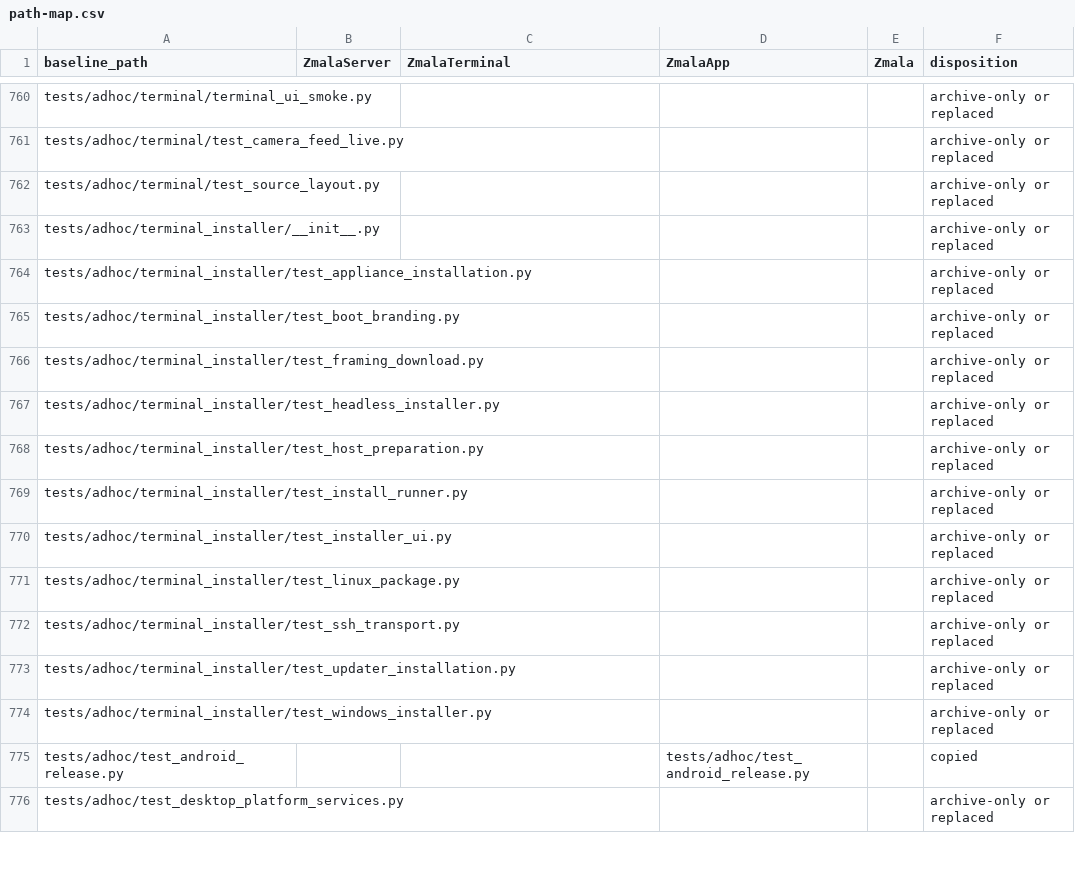
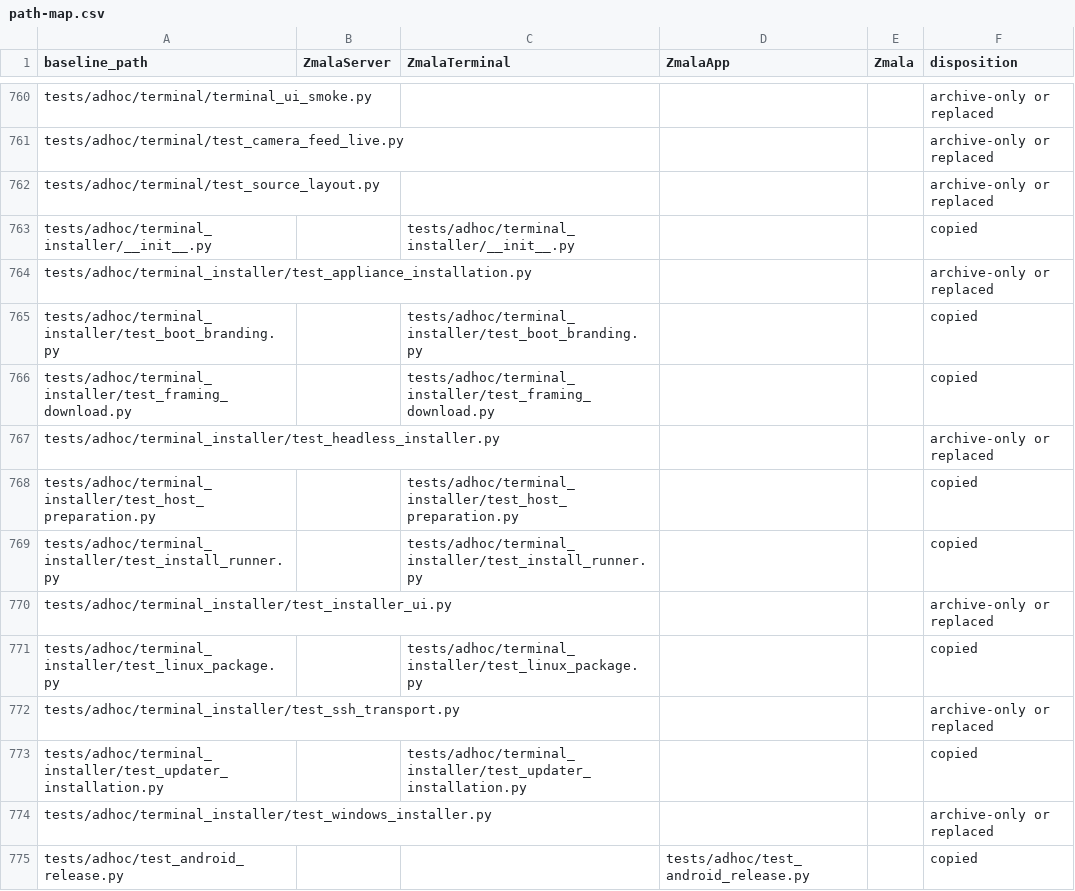
Before and after one commit to toastfr35/ZmalaTerminal, a CSV file: docs/migration/path-map.csv, drawn as a sheet; only a part is shown, gaps mark what is left out; the shorter side is filled out with more unchanged rows.

Commit message:
Keep Pi installer checks and independent updater version

```diff
--- a/docs/migration/path-map.csv
+++ b/docs/migration/path-map.csv
@@ -762,13 +762,13 @@ tests/adhoc/terminal/test_camera_feed_live.py,,,,,archive-only or replaced
 tests/adhoc/terminal/test_source_layout.py,,,,,archive-only or replaced
-tests/adhoc/terminal_installer/__init__.py,,,,,archive-only or replaced
+tests/adhoc/terminal_installer/__init__.py,,tests/adhoc/terminal_installer/__init__.py,,,copied
 tests/adhoc/terminal_installer/test_appliance_installation.py,,,,,archive-only or replaced
-tests/adhoc/terminal_installer/test_boot_branding.py,,,,,archive-only or replaced
-tests/adhoc/terminal_installer/test_framing_download.py,,,,,archive-only or replaced
+tests/adhoc/terminal_installer/test_boot_branding.py,,tests/adhoc/terminal_installer/test_boot_branding.py,,,copied
+tests/adhoc/terminal_installer/test_framing_download.py,,tests/adhoc/terminal_installer/test_framing_download.py,,,copied
 tests/adhoc/terminal_installer/test_headless_installer.py,,,,,archive-only or replaced
-tests/adhoc/terminal_installer/test_host_preparation.py,,,,,archive-only or replaced
-tests/adhoc/terminal_installer/test_install_runner.py,,,,,archive-only or replaced
+tests/adhoc/terminal_installer/test_host_preparation.py,,tests/adhoc/terminal_installer/test_host_preparation.py,,,copied
+tests/adhoc/terminal_installer/test_install_runner.py,,tests/adhoc/terminal_installer/test_install_runner.py,,,copied
 tests/adhoc/terminal_installer/test_installer_ui.py,,,,,archive-only or replaced
-tests/adhoc/terminal_installer/test_linux_package.py,,,,,archive-only or replaced
+tests/adhoc/terminal_installer/test_linux_package.py,,tests/adhoc/terminal_installer/test_linux_package.py,,,copied
 tests/adhoc/terminal_installer/test_ssh_transport.py,,,,,archive-only or replaced
-tests/adhoc/terminal_installer/test_updater_installation.py,,,,,archive-only or replaced
+tests/adhoc/terminal_installer/test_updater_installation.py,,tests/adhoc/terminal_installer/test_updater_installation.py,,,copied
 tests/adhoc/terminal_installer/test_windows_installer.py,,,,,archive-only or replaced
```
Also changed, not shown: 9 other files.
